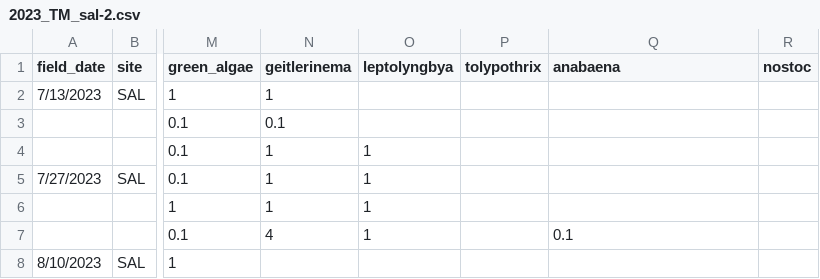
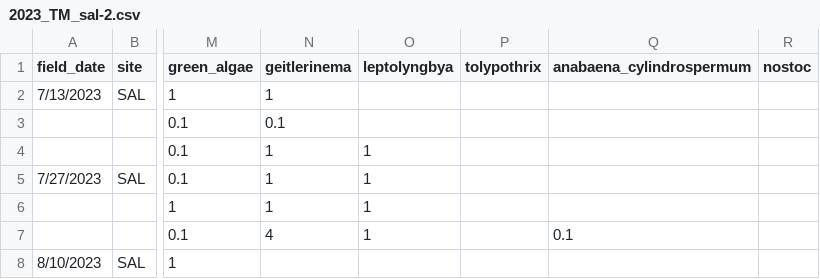
Before and after one commit to jzabrecky/ATX-community-norcal, a CSV file: data/morphological/raw/2023_TM_sal-2.csv (was data/microscopy/raw/2023_TM_sal-2.csv), drawn as a sheet; only a part is shown, gaps mark what is left out; the diff names each change by its address in the sheet, - before the commit and + after, or states it on an @@ line.

Commit message:
changed folder name from "microscopy" to "morphological" and combined anabaena and cylindrospermum for TM samples

```diff
--- a/data/microscopy/raw/2023_TM_sal-2.csv
+++ b/data/morphological/raw/2023_TM_sal-2.csv
-Q1: anabaena
+Q1: anabaena_cylindrospermum
```
Also changed, not shown: data/morphological/raw/2023_TM_sfe-sh-1s.csv, 41 other files.
